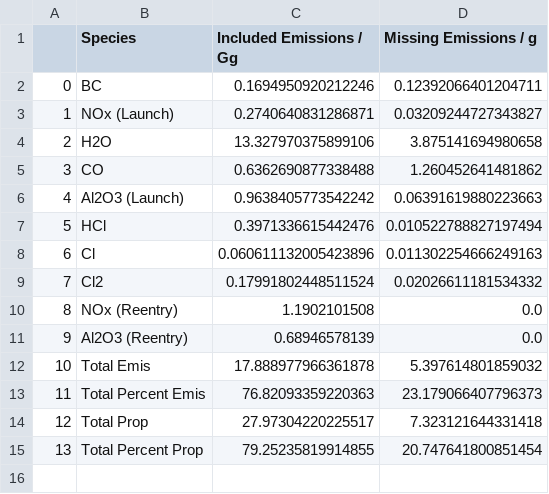
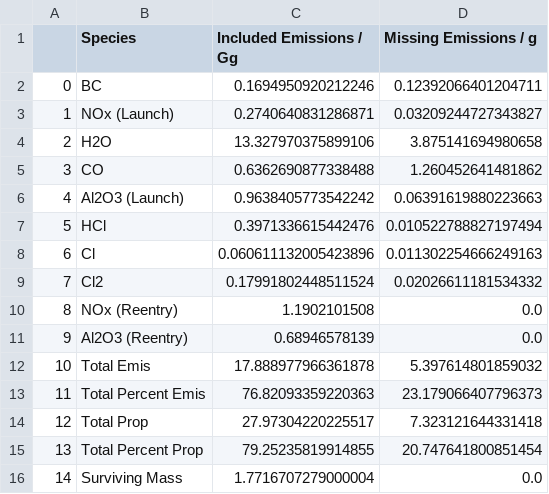
Before and after one commit to cbarker211/Improved_Emission_Profile, a CSV file: Emission_Output/EmissionTotals_2021_1.csv, drawn as a sheet.

```diff
--- a/Emission_Output/EmissionTotals_2021_1.csv
+++ b/Emission_Output/EmissionTotals_2021_1.csv
@@ -15 +15,2 @@
 13,Total Percent Prop,79.25235819914855,20.747641800851454
+14,Surviving Mass,1.7716707279000004,0.0
```
Also changed, not shown: Emission_Output/EmissionTotals_2020_2.csv, Emission_Output/EmissionTotals_2020_3.csv, 16 other files.
